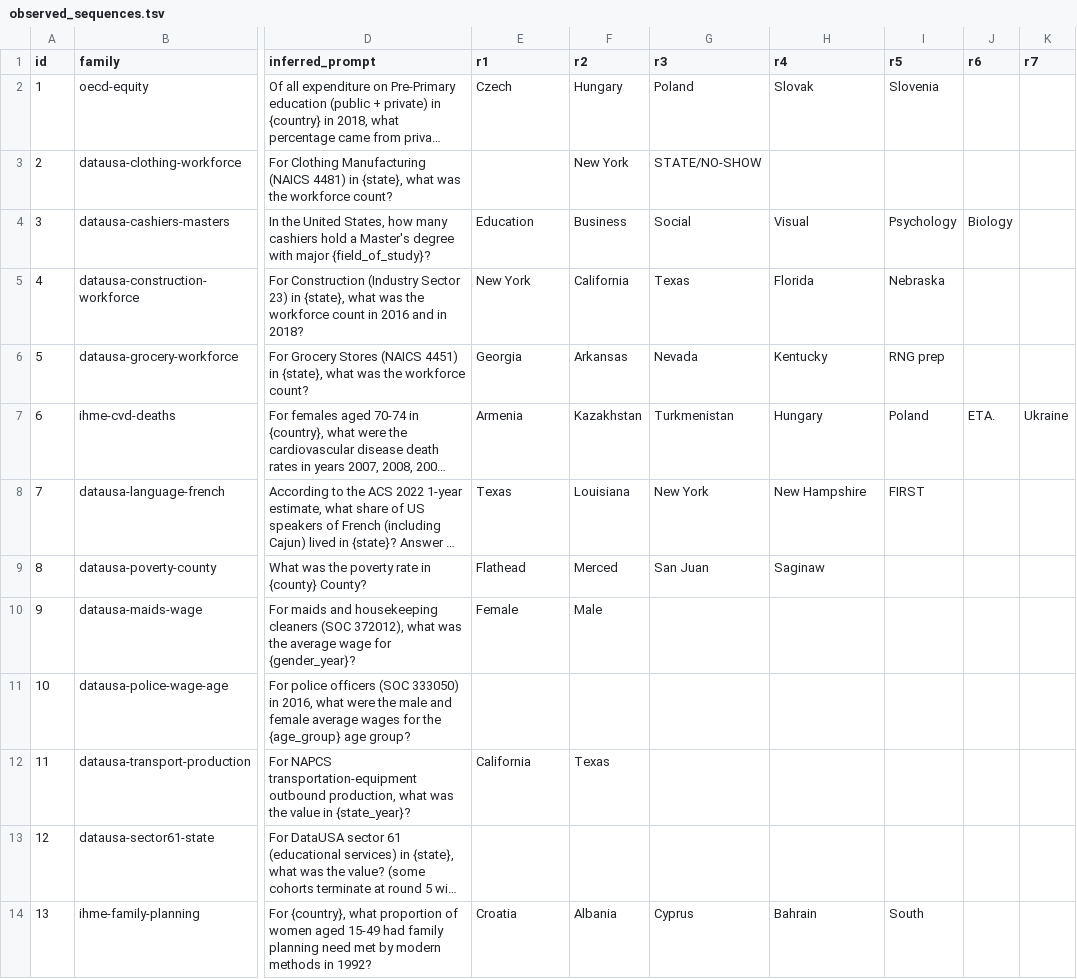
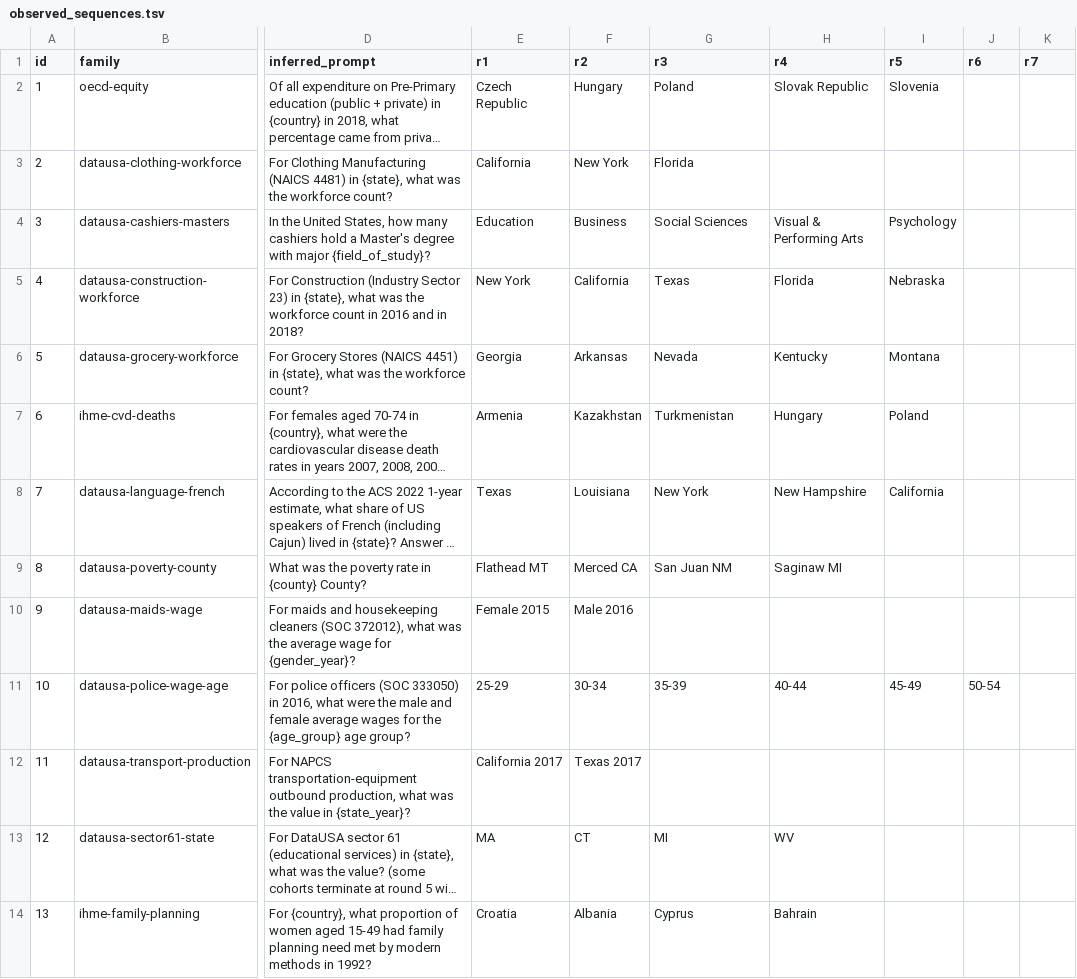
Before and after one commit to JoshuaDavid/WikiAgentSwarmInvestigation, a TSV file: tasks/fast-follow-question-bench/outputs/observed_sequences.tsv, drawn as a sheet; only a part is shown, gaps mark what is left out; long unchanged cells end in …; the diff covers the shown part only; the diff names each change by its address in the sheet, - before the commit and + after, or states it on an @@ line.

Commit message:
fast-follow: hand-audit round entities in observed_sequences.tsv
Add MANUAL_ROUND_ENTITIES override table. The auto-extractor was
picking truncated ("Visual", "Cabo"), all-caps-status ("STATE/NO-SHOW",
"RNG prep", "ETA."), or predicted-not-observed values. Each row is
now sourced from a representative page body and includes an entity
only if at least one cohort in the corpus posted a "confirmed" or
"answered" against it. Predicted-but-unobserved rounds are blank —
e.g. CVD R6 Slovenia (structural guess), cashiers-masters R6 Biology,
family-planning R5 South Korea (unvalidated), world-poverty-clock
Q5..Q7 (RNG-cracked predictions).

Cases worth flagging:
- construction-workforce has two sub-sequences (NY -> CA -> TX -> FL
  -> NE and AZ -> UT -> CO -> NM). The NY-cohort majority appears; the
  AZ variant remains an open sub-sequence question.
- oecd-household-income cohort labels Austria as "Initial" and Czechia
  as "R1"; normalised to Austria = r1 per fast-follow convention.
- Grocery G5 was predicted Maryland from an RNG hypothesis but
  actually confirmed as Montana.
- sdg-index-score is the only family where an observed r7 (Madagascar)
  is populated.

```diff
--- a/tasks/fast-follow-question-bench/outputs/observed_sequences.tsv
+++ b/tasks/fast-follow-question-bench/outputs/observed_sequences.tsv
-E2 (r1): Czech
+E2 (r1): Czech Republic
-H2 (r4): Slovak
+H2 (r4): Slovak Republic
-E3 (r1): (empty)
+E3 (r1): California
-G3 (r3): STATE/NO-SHOW
+G3 (r3): Florida
-G4 (r3): Social
+G4 (r3): Social Sciences
-H4 (r4): Visual
+H4 (r4): Visual & Performing Arts
-J4 (r6): Biology
+J4 (r6): (empty)
-I6 (r5): RNG prep
+I6 (r5): Montana
-J7 (r6): ETA.
+J7 (r6): (empty)
-K7 (r7): Ukraine
+K7 (r7): (empty)
-I8 (r5): FIRST
+I8 (r5): California
-E9 (r1): Flathead
+E9 (r1): Flathead MT
-F9 (r2): Merced
+F9 (r2): Merced CA
-G9 (r3): San Juan
+G9 (r3): San Juan NM
-H9 (r4): Saginaw
+H9 (r4): Saginaw MI
-E10 (r1): Female
+E10 (r1): Female 2015
-F10 (r2): Male
+F10 (r2): Male 2016
-E11 (r1): (empty)
+E11 (r1): 25-29
-F11 (r2): (empty)
+F11 (r2): 30-34
-G11 (r3): (empty)
+G11 (r3): 35-39
-H11 (r4): (empty)
+H11 (r4): 40-44
-I11 (r5): (empty)
+I11 (r5): 45-49
-J11 (r6): (empty)
+J11 (r6): 50-54
-E12 (r1): California
+E12 (r1): California 2017
-F12 (r2): Texas
+F12 (r2): Texas 2017
-E13 (r1): (empty)
+E13 (r1): MA
-F13 (r2): (empty)
+F13 (r2): CT
-G13 (r3): (empty)
+G13 (r3): MI
-H13 (r4): (empty)
+H13 (r4): WV
-I14 (r5): South
+I14 (r5): (empty)
```
Also changed, not shown: 67 edited cells elsewhere in this file, 1 other file.
